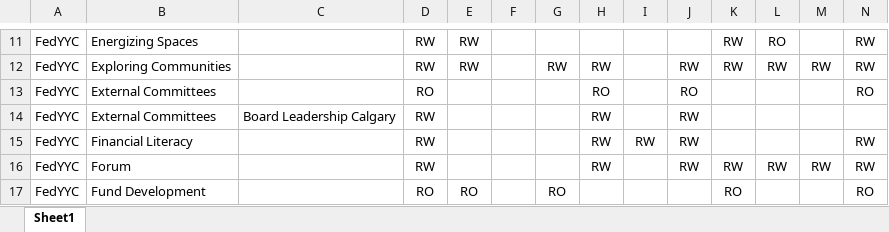
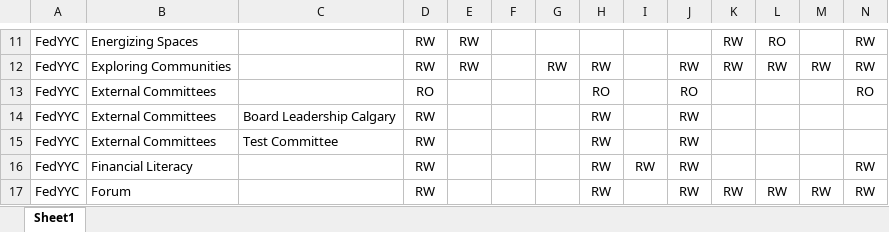
Before and after one commit to yayen0936/new-file-management-system, an Excel workbook: inputs/file-org-folder-permissions.xlsx, sheet Sheet1, drawn as a sheet; only a part is shown, gaps mark what is left out; the shorter side is filled out with more unchanged rows; values as stored, in another font and other column widths than the file's, no borders; conditional formats not drawn; rows hold the shown columns only; the diff names each change by its address in the sheet, - before the commit and + after, or states it on an @@ line.

Commit message:
chore: update generated permission and AD derivatives

```diff
--- a/inputs/file-org-folder-permissions.xlsx (sheet Sheet1)
+++ b/inputs/file-org-folder-permissions.xlsx (sheet Sheet1)
+row 15: FedYYC | External Committees | Test Committee | RW |  |  |  | RW |  | RW
```
Also changed, not shown: 7 other files.
